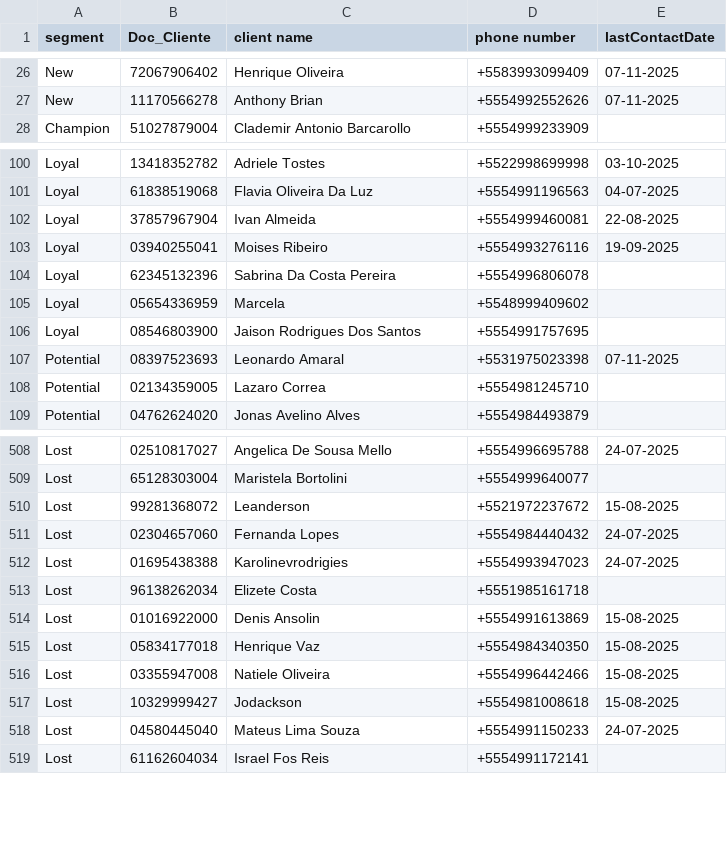
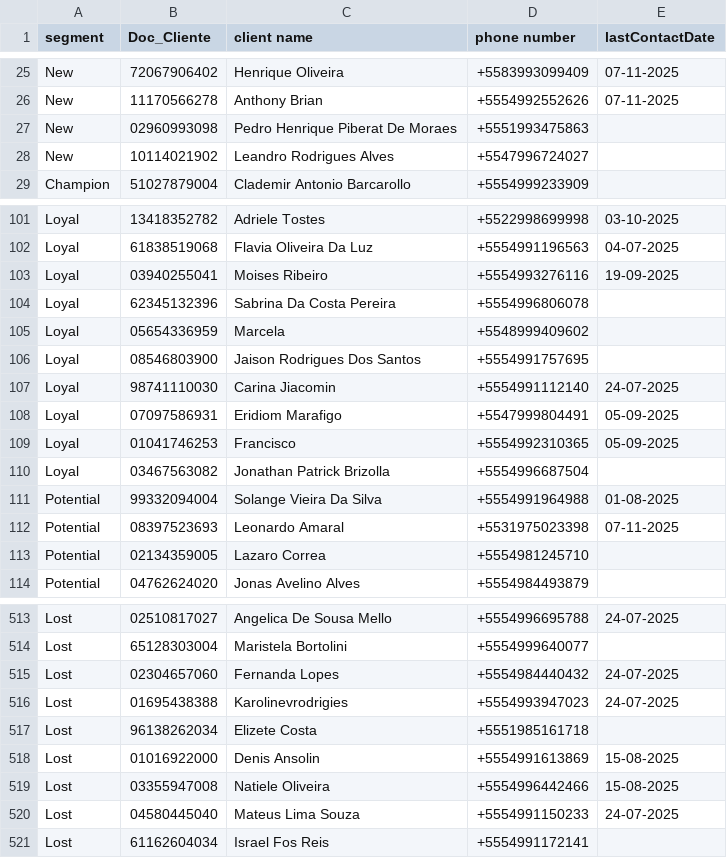
Before and after one commit to lucaslopezpuerta/LavpopBusinessIntelligence, a CSV file: data/rfm.csv, drawn as a sheet; only a part is shown, gaps mark what is left out; removed rows and columns are numbered as before the commit, all else as after; the diff covers the shown part only; the diff names each change by its address in the sheet, - before the commit and + after, or states it on an @@ line.

```diff
--- a/data/rfm.csv
+++ b/data/rfm.csv
+row 27: New | 02960993098 | Pedro Henrique Piberat De Moraes | +5551993475863
+row 28: New | 10114021902 | Leandro Rodrigues Alves | +5547996724027
-row 102: Loyal | 37857967904 | Ivan Almeida | +5554999460081 | 22-08-2025
+row 107: Loyal | 98741110030 | Carina Jiacomin | +5554991112140 | 24-07-2025
+row 108: Loyal | 07097586931 | Eridiom Marafigo | +5547999804491 | 05-09-2025
+row 109: Loyal | 01041746253 | Francisco | +5554992310365 | 05-09-2025
+row 110: Loyal | 03467563082 | Jonathan Patrick Brizolla | +5554996687504
+row 111: Potential | 99332094004 | Solange Vieira Da Silva | +5554991964988 | 01-08-2025
-row 510: Lost | 99281368072 | Leanderson | +5521972237672 | 15-08-2025
-row 515: Lost | 05834177018 | Henrique Vaz | +5554984340350 | 15-08-2025
-row 517: Lost | 10329999427 | Jodackson | +5554981008618 | 15-08-2025
```
Also changed, not shown: 12 added rows and 13 removed rows elsewhere in this file, data/customer.csv, data/weather.csv, 1 other file.
